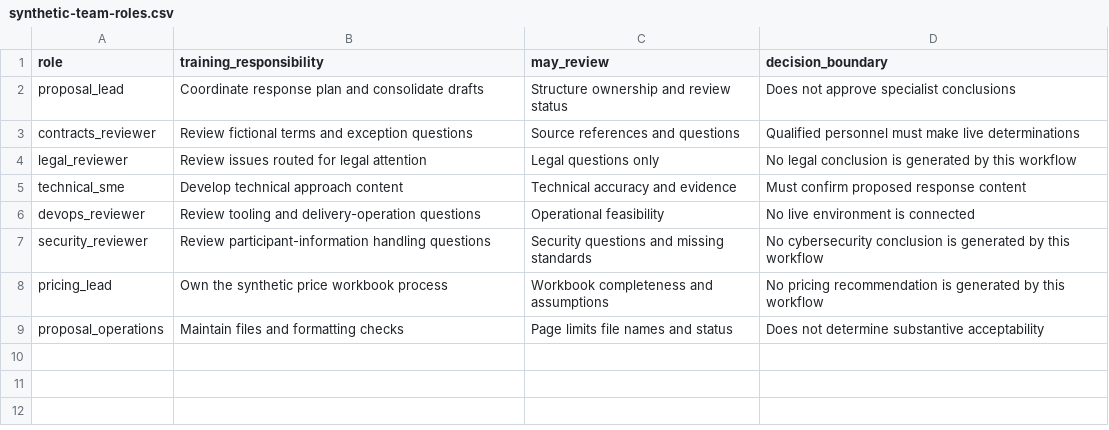
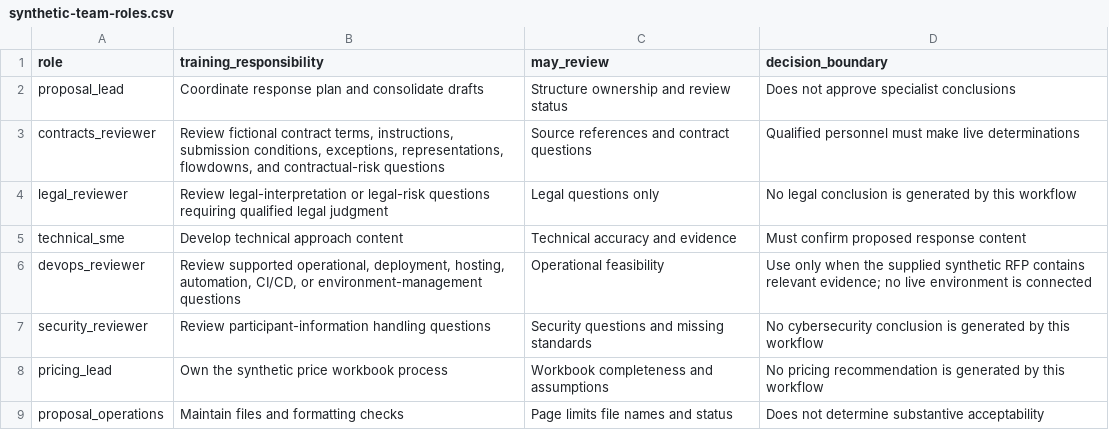
Before and after one commit to adrian-erlinger/dsl-govcon-workflows, a CSV file: workflows/rfp-compliance-matrix/data/synthetic-team-roles.csv, drawn as a sheet.

Commit message:
Improve RFP workflow participant path

```diff
--- a/workflows/rfp-compliance-matrix/data/synthetic-team-roles.csv
+++ b/workflows/rfp-compliance-matrix/data/synthetic-team-roles.csv
@@ -2,6 +2,6 @@ role,training_responsibility,may_review,decision_boundary
 proposal_lead,Coordinate response plan and consolidate drafts,Structure ownership and review status,Does not approve specialist conclusions
-contracts_reviewer,Review fictional terms and exception questions,Source references and questions,Qualified personnel must make live determinations
-legal_reviewer,Review issues routed for legal attention,Legal questions only,No legal conclusion is generated by this workflow
+contracts_reviewer,"Review fictional contract terms, instructions, submission conditions, exceptions, representations, flowdowns, and contractual-risk questions",Source references and contract questions,Qualified personnel must make live determinations
+legal_reviewer,Review legal-interpretation or legal-risk questions requiring qualified legal judgment,Legal questions only,No legal conclusion is generated by this workflow
 technical_sme,Develop technical approach content,Technical accuracy and evidence,Must confirm proposed response content
-devops_reviewer,Review tooling and delivery-operation questions,Operational feasibility,No live environment is connected
+devops_reviewer,"Review supported operational, deployment, hosting, automation, CI/CD, or environment-management questions",Operational feasibility,Use only when the supplied synthetic RFP contains relevant evidence; no live environment is connected
 security_reviewer,Review participant-information handling questions,Security questions and missing standards,No cybersecurity conclusion is generated by this workflow
```
Also changed, not shown: 9 other files.
